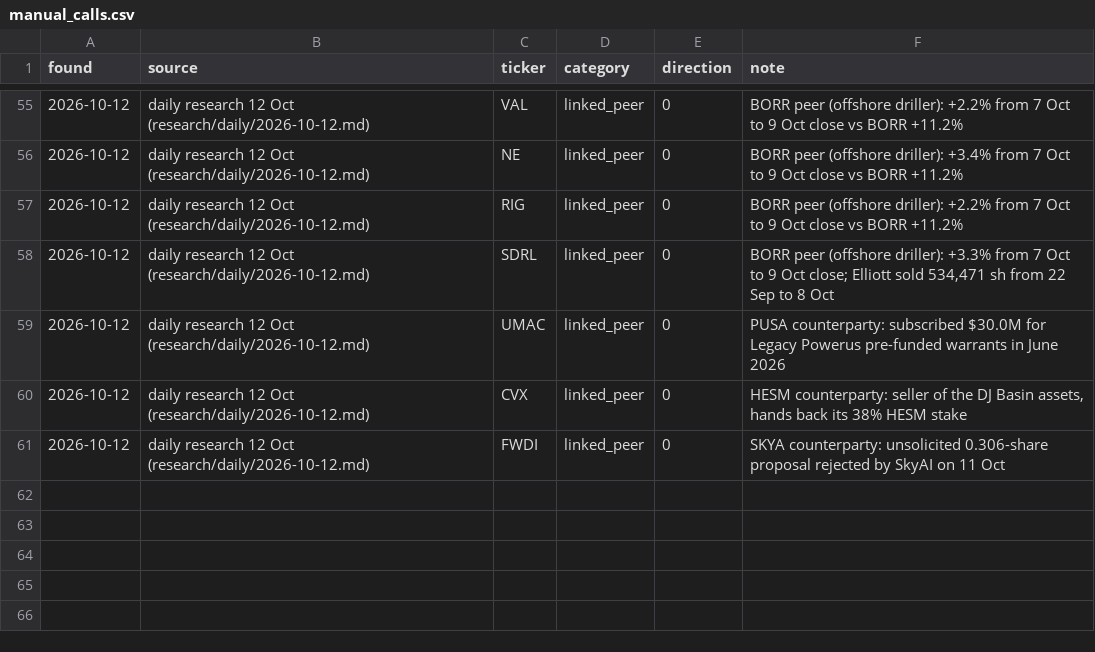
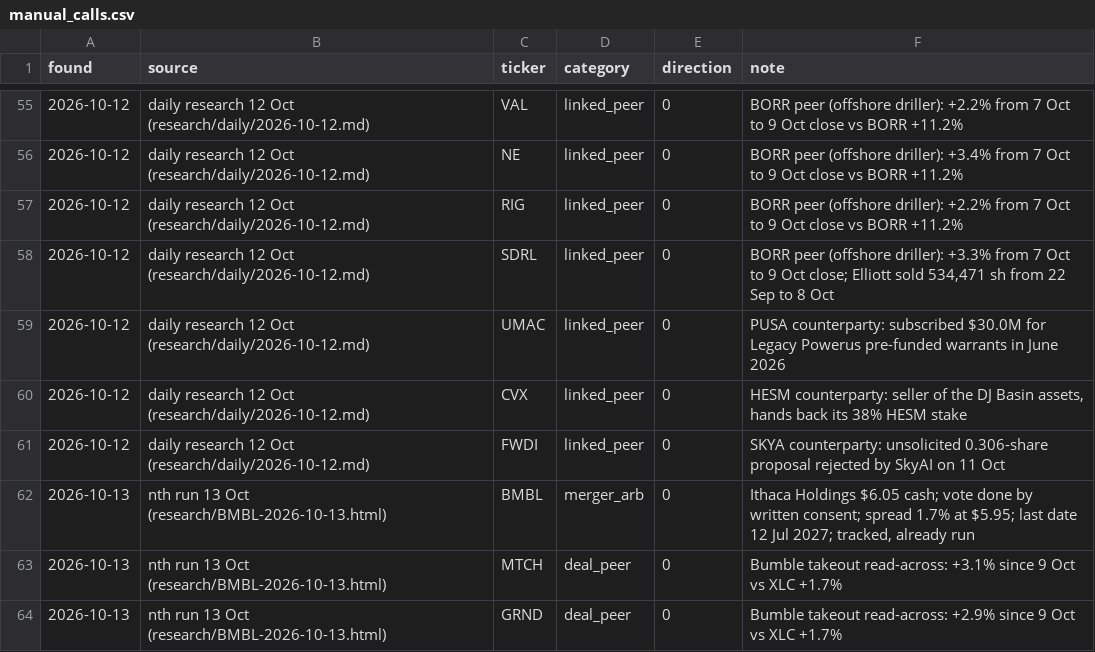
Before and after one commit to astonmonnach/signal-research, a CSV file: ledger/manual_calls.csv, drawn as a sheet; only a part is shown, gaps mark what is left out.

```diff
--- a/ledger/manual_calls.csv
+++ b/ledger/manual_calls.csv
@@ -61 +61,4 @@ found,source,ticker,category,direction,note
 2026-10-12,daily research 12 Oct (research/daily/2026-10-12.md),FWDI,linked_peer,0,SKYA counterparty: unsolicited 0.306-share proposal rejected by SkyAI on 11 Oct
+2026-10-13,nth run 13 Oct (research/BMBL-2026-10-13.html),BMBL,merger_arb,0,"Ithaca Holdings $6.05 cash; vote done by written consent; spread 1.7% at $5.95; last date 12 Jul 2027; tracked, already run"
+2026-10-13,nth run 13 Oct (research/BMBL-2026-10-13.html),MTCH,deal_peer,0,Bumble takeout read-across: +3.1% since 9 Oct vs XLC +1.7%
+2026-10-13,nth run 13 Oct (research/BMBL-2026-10-13.html),GRND,deal_peer,0,Bumble takeout read-across: +2.9% since 9 Oct vs XLC +1.7%
```
Also changed, not shown: graph/edges.csv, 2 other files.
